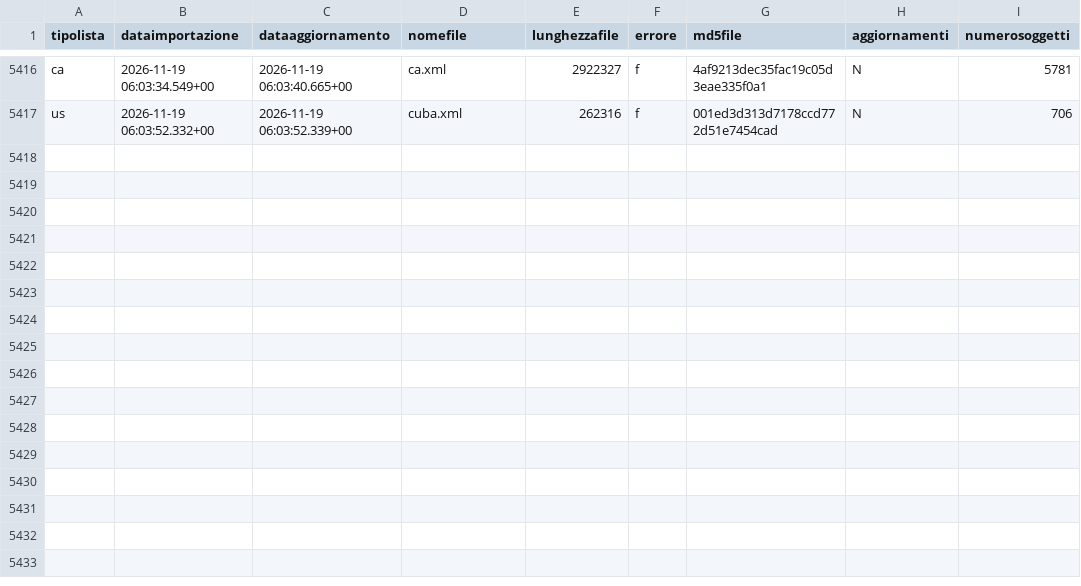
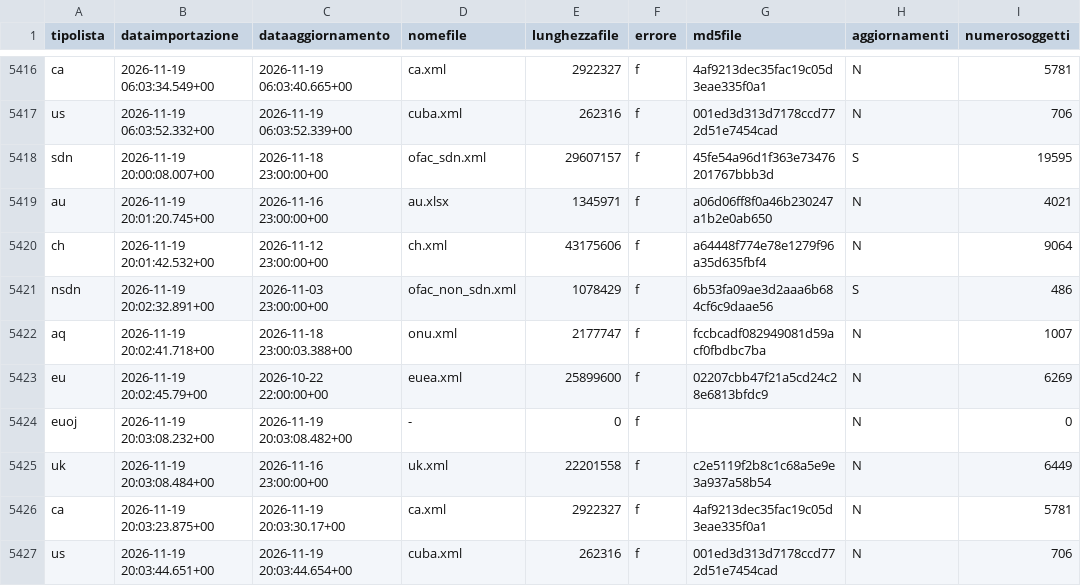
Before and after one commit to SevenDataIT/sevendata-sanction-trace, a CSV file: sanction_history.csv, drawn as a sheet; only a part is shown, gaps mark what is left out; the diff names each change by its address in the sheet, - before the commit and + after, or states it on an @@ line.

Commit message:
4bc01cf9df9ea87b1ad955417f0d7d13

```diff
--- a/sanction_history.csv
+++ b/sanction_history.csv
+row 5418: sdn | 2026-11-19 20:00:08.007+00 | 2026-11-18 23:00:00+00 | ofac_sdn.xml | 29607157 | f | 45fe54a96d1f363e73476201767bbb3d | S | 19595
+row 5419: au | 2026-11-19 20:01:20.745+00 | 2026-11-16 23:00:00+00 | au.xlsx | 1345971 | f | a06d06ff8f0a46b230247a1b2e0ab650 | N | 4021
+row 5420: ch | 2026-11-19 20:01:42.532+00 | 2026-11-12 23:00:00+00 | ch.xml | 43175606 | f | a64448f774e78e1279f96a35d635fbf4 | N | 9064
+row 5421: nsdn | 2026-11-19 20:02:32.891+00 | 2026-11-03 23:00:00+00 | ofac_non_sdn.xml | 1078429 | f | 6b53fa09ae3d2aaa6b684cf6c9daae56 | S | 486
+row 5422: aq | 2026-11-19 20:02:41.718+00 | 2026-11-18 23:00:03.388+00 | onu.xml | 2177747 | f | fccbcadf082949081d59acf0fbdbc7ba | N | 1007
+row 5423: eu | 2026-11-19 20:02:45.79+00 | 2026-10-22 22:00:00+00 | euea.xml | 25899600 | f | 02207cbb47f21a5cd24c28e6813bfdc9 | N | 6269
+row 5424: euoj | 2026-11-19 20:03:08.232+00 | 2026-11-19 20:03:08.482+00 | - | 0 | f |  | N | 0
+row 5425: uk | 2026-11-19 20:03:08.484+00 | 2026-11-16 23:00:00+00 | uk.xml | 22201558 | f | c2e5119f2b8c1c68a5e9e3a937a58b54 | N | 6449
+row 5426: ca | 2026-11-19 20:03:23.875+00 | 2026-11-19 20:03:30.17+00 | ca.xml | 2922327 | f | 4af9213dec35fac19c05d3eae335f0a1 | N | 5781
+row 5427: us | 2026-11-19 20:03:44.651+00 | 2026-11-19 20:03:44.654+00 | cuba.xml | 262316 | f | 001ed3d313d7178ccd772d51e7454cad | N | 706
```
